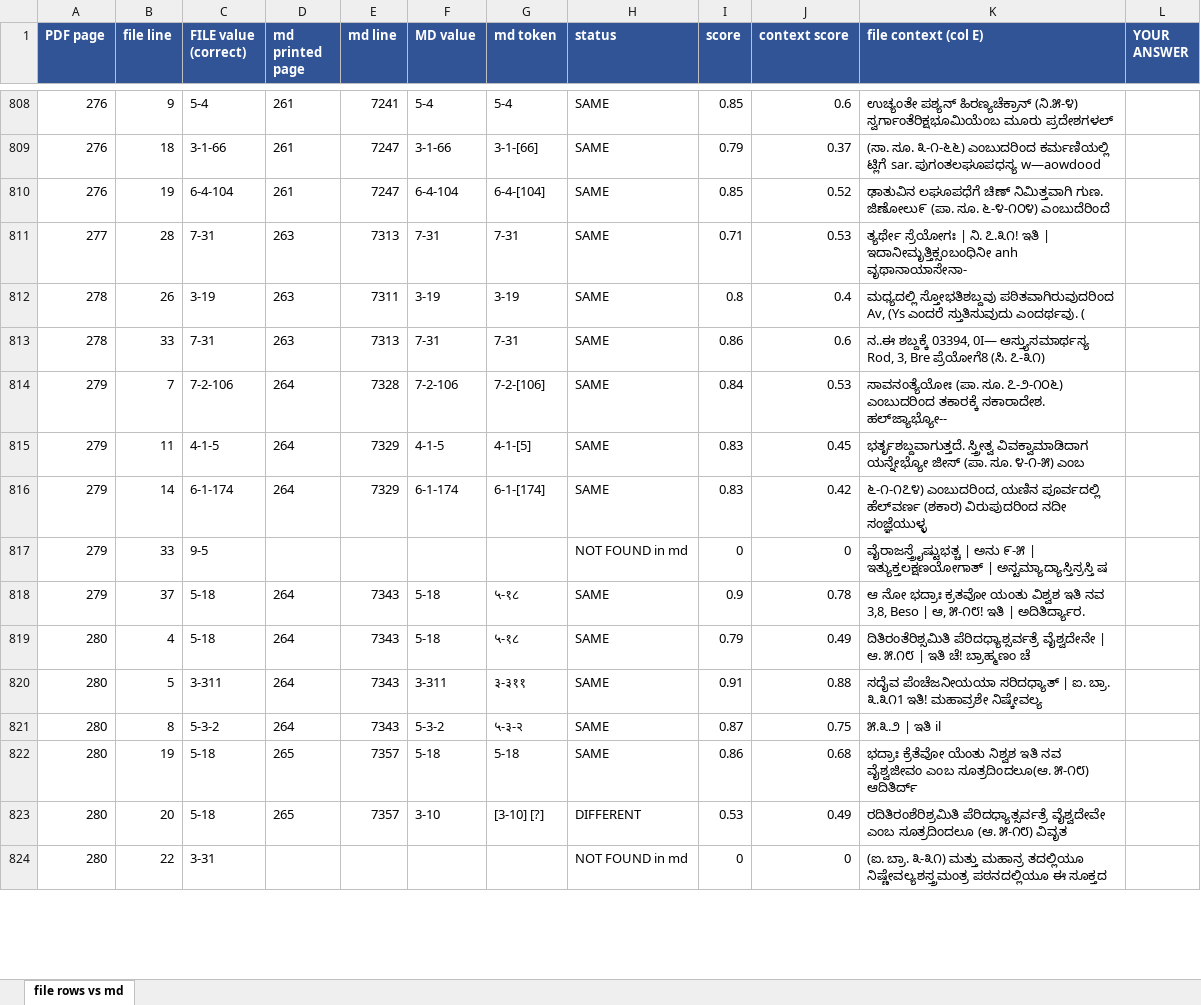
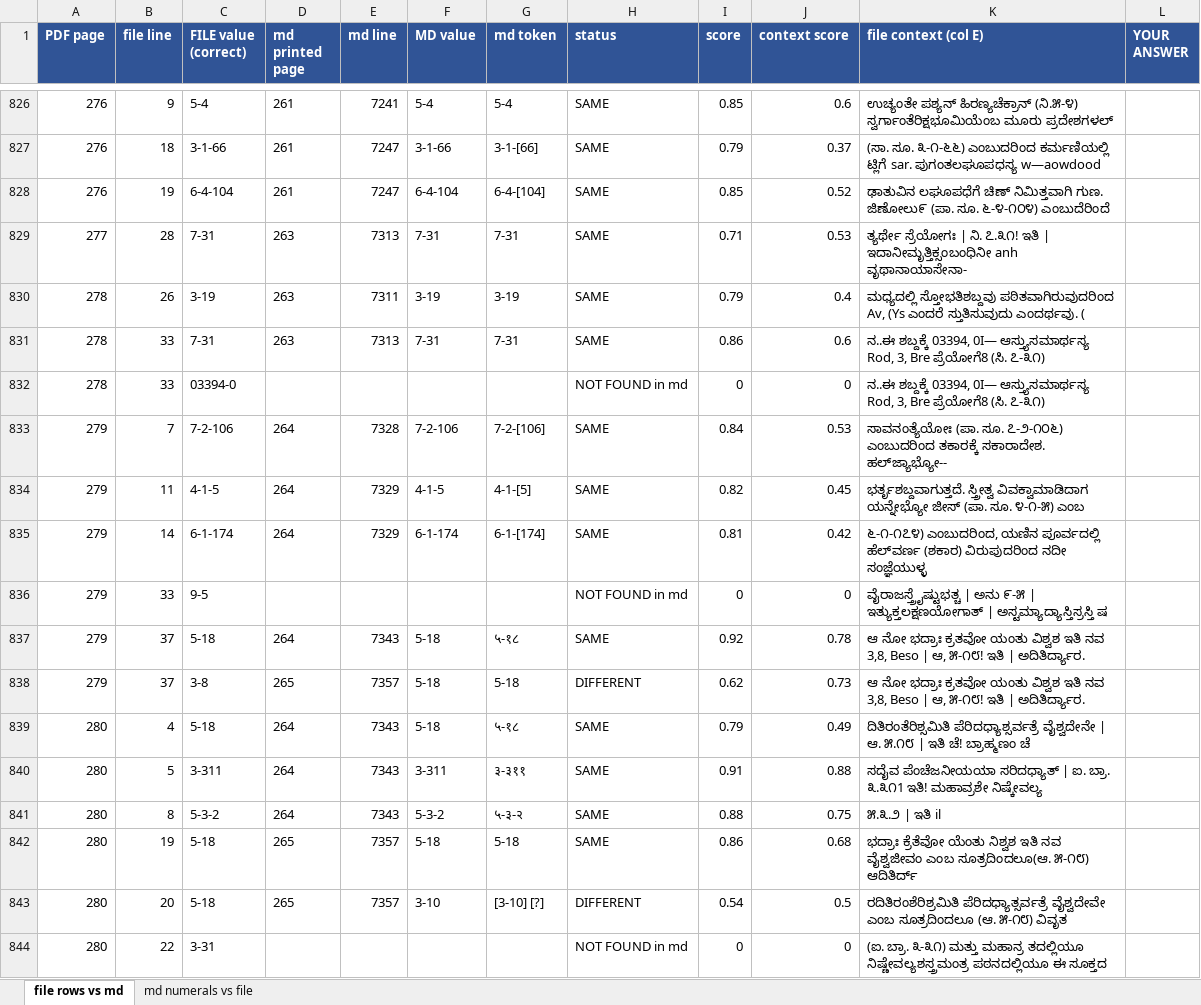
Before and after one commit to bhargaviupa/rik-translation, an Excel workbook: vol7/numerals/Vol7_file_vs_md_rank.xlsx, sheet file rows vs md, drawn as a sheet; only a part is shown, gaps mark what is left out; values as stored, in another font and other column widths than the file's, no borders; addresses are those after the commit; the diff covers the shown part only; the diff names each change by its address in the sheet, - before the commit and + after, or states it on an @@ line.

```diff
--- a/vol7/numerals/Vol7_file_vs_md_rank.xlsx (sheet file rows vs md)
+++ b/vol7/numerals/Vol7_file_vs_md_rank.xlsx (sheet file rows vs md)
+sheet tab: md numerals vs file
-I830 (score): 0.8
+I830 (score): 0.79
+row 832: 278 | 33 | 03394-0 |  |  |  |  | NOT FOUND in md | 0 | 0 | ನ..ಈ ಶಬ್ದಕ್ಕೆ 03394, 0I— ಆಸ್ತ್ಯುಸಮಾರ್ಥಸ್ಯ Rod, 3, Bre ಪ್ರೆಯೋಗೆ8 (ಸಿ. ೭-೩೧)
-I834 (score): 0.83
+I834 (score): 0.82
-I835 (score): 0.83
+I835 (score): 0.81
-I837 (score): 0.9
+I837 (score): 0.92
+row 838: 279 | 37 | 3-8 | 265 | 7357 | 5-18 | 5-18 | DIFFERENT | 0.62 | 0.73 | ಆ ನೋ ಭದ್ರಾಃ ಕ್ರತವೋ ಯಂತು ವಿಶ್ವಶ ಇತಿ ನವ 3,8, Beso | ಆ, ೫-೧೮! ಇತಿ | ಅದಿತಿರ್ದ್ಯಾರ.
-I841 (score): 0.87
+I841 (score): 0.88
-I843 (score): 0.53
+I843 (score): 0.54
-J843 (context score): 0.49
+J843 (context score): 0.5
```
Also changed, not shown: 43 added rows and 137 edited cells elsewhere in this sheet, vol8/numerals/Vol8_file_vs_md.xlsx, 2 other files.
